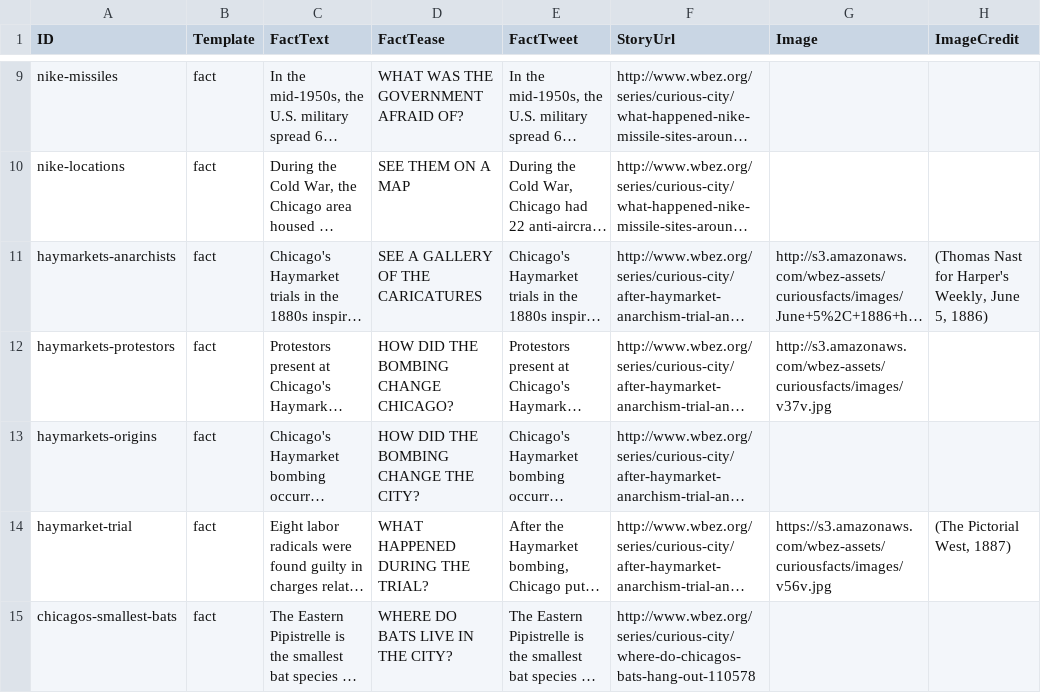
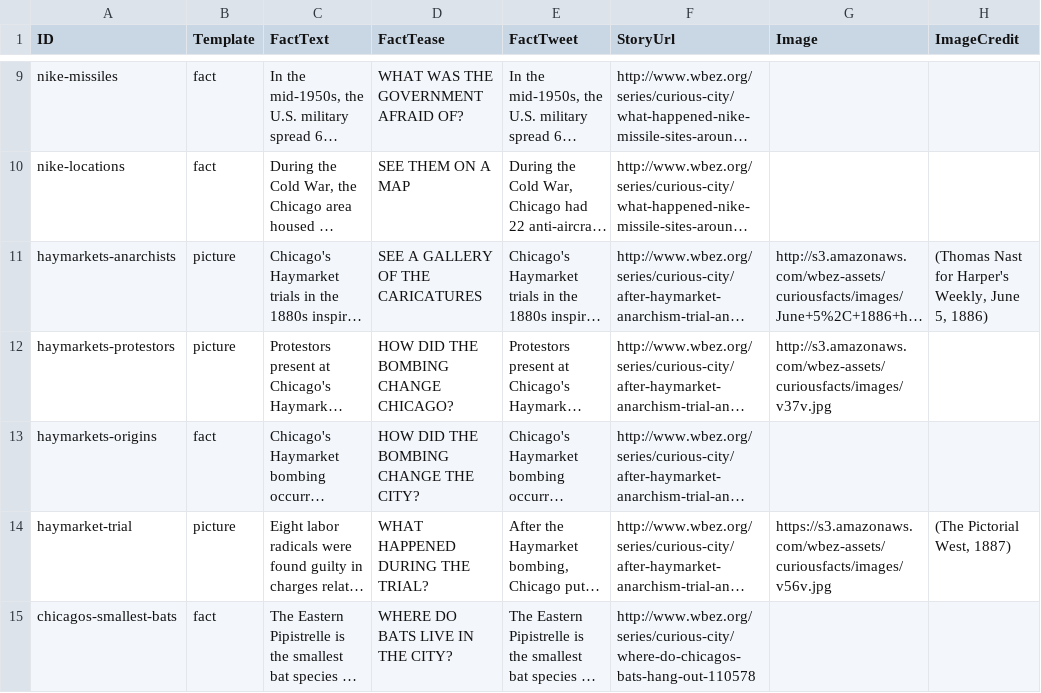
Before and after one commit to melodykramer/curiouscity-facts, a CSV file: facts.csv, drawn as a sheet; only a part is shown, gaps mark what is left out; long unchanged cells end in …; the diff covers the shown part only; the diff names each change by its address in the sheet, - before the commit and + after, or states it on an @@ line.

Commit message:
new donate template

```diff
--- a/facts.csv
+++ b/facts.csv
-B11:B12 (Template): fact
+B11:B12 (Template): picture
-B14 (Template): fact
+B14 (Template): picture
```
Also changed, not shown: 7 edited cells elsewhere in this file, 3 other files.
